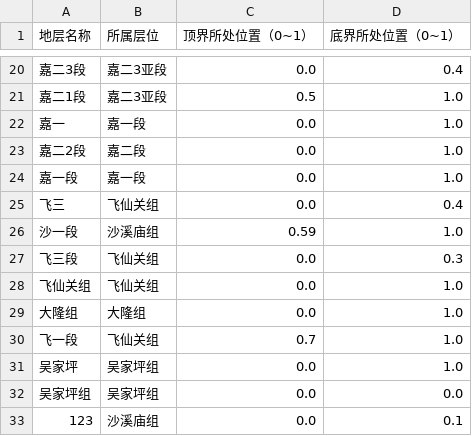
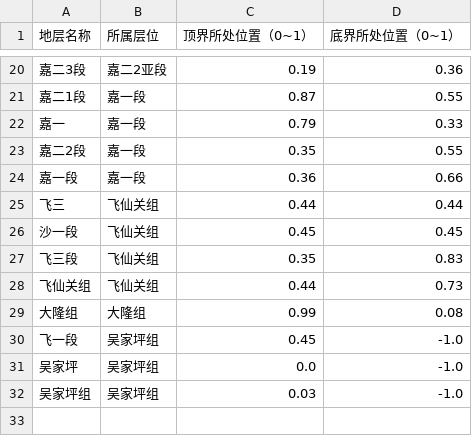
Before and after one commit to elf004-star/Stratigraphic_Dictionary_Skill, a CSV file: uploads/export_verification.csv, drawn as a sheet; only a part is shown, gaps mark what is left out; the diff covers the shown part only.

```diff
--- a/uploads/export_verification.csv
+++ b/uploads/export_verification.csv
@@ -20,14 +20,13 @@
-嘉二3段,嘉二3亚段,0.0,0.4
-嘉二1段,嘉二3亚段,0.5,1.0
-嘉一,嘉一段,0.0,1.0
-嘉二2段,嘉二段,0.0,1.0
-嘉一段,嘉一段,0.0,1.0
-飞三,飞仙关组,0.0,0.4
-沙一段,沙溪庙组,0.59,1.0
-飞三段,飞仙关组,0.0,0.3
-飞仙关组,飞仙关组,0.0,1.0
-大隆组,大隆组,0.0,1.0
-飞一段,飞仙关组,0.7,1.0
-吴家坪,吴家坪组,0.0,1.0
-吴家坪组,吴家坪组,0.0,0.0
-123,沙溪庙组,0.0,0.1
+嘉二3段,嘉二2亚段,0.19,0.36
+嘉二1段,嘉一段,0.87,0.55
+嘉一,嘉一段,0.79,0.33
+嘉二2段,嘉一段,0.35,0.55
+嘉一段,嘉一段,0.36,0.66
+飞三,飞仙关组,0.44,0.44
+沙一段,飞仙关组,0.45,0.45
+飞三段,飞仙关组,0.35,0.83
+飞仙关组,飞仙关组,0.44,0.73
+大隆组,大隆组,0.99,0.08
+飞一段,吴家坪组,0.45,-1.0
+吴家坪,吴家坪组,0.0,-1.0
+吴家坪组,吴家坪组,0.03,-1.0
```
Also changed, not shown: 32 edited cells elsewhere in this file, 7 other files.
